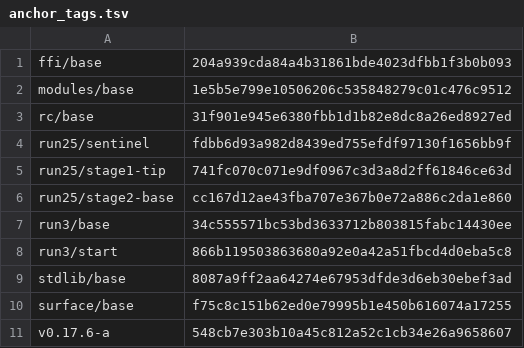
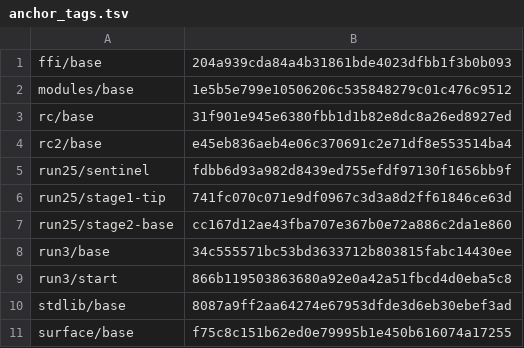
Before and after one commit to vbxq/aelys_lang, a TSV file: scripts/anchor_tags.tsv, drawn as a sheet; only a part is shown; the shorter side is filled out with more unchanged rows.

Commit message:
pin rc2/base

```diff
--- a/scripts/anchor_tags.tsv
+++ b/scripts/anchor_tags.tsv
@@ -3,2 +3,3 @@ modules/base	1e5b5e799e10506206c535848279c01c476c9512
 rc/base	31f901e945e6380fbb1d1b82e8dc8a26ed8927ed
+rc2/base	e45eb836aeb4e06c370691c2e71df8e553514ba4
 run25/sentinel	fdbb6d93a982d8439ed755efdf97130f1656bb9f
```
